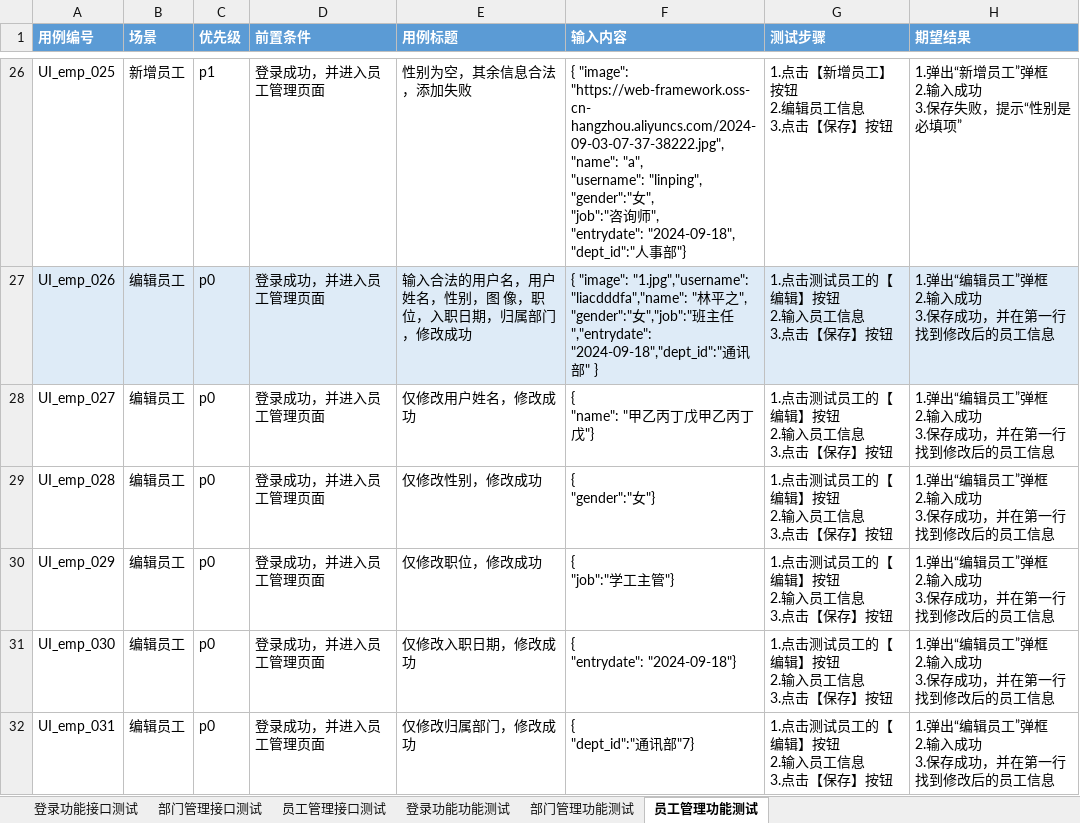
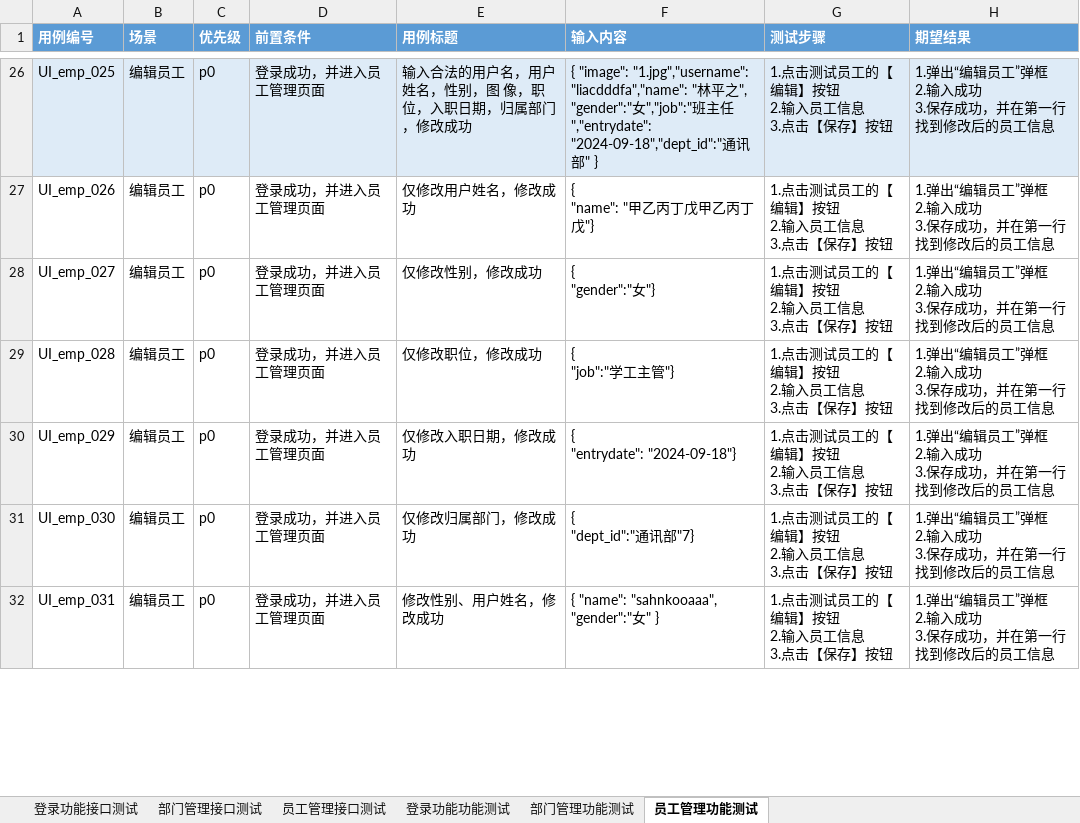
Before and after one commit to chizuruchi/EMP-Development-Testing, an Excel workbook: 员工管理系统-测试用例.xlsx, sheet 员工管理功能测试, drawn as a sheet; only a part is shown, gaps mark what is left out; values as stored, in another font and other column widths than the file's, no borders; ↵ is a line break in a cell; the diff covers the shown part only; the diff names each change by its address in the sheet, - before the commit and + after, or states it on an @@ line.

```diff
--- a/员工管理系统-测试用例.xlsx (sheet 员工管理功能测试)
+++ b/员工管理系统-测试用例.xlsx (sheet 员工管理功能测试)
-A26:H26 fill: none
+A26:H26 fill: #DEEBF7
-B26 (场景): 新增员工
+B26 (场景): 编辑员工
-C26 (优先级): p1
+C26 (优先级): p0
-E26 (用例标题): 性别为空，其余信息合法，添加失败
+E26 (用例标题): 输入合法的用户名，用户姓名，性别，图 像，职位，入职日期，归属部门，修改成功
-F26 (输入内容): { "image": "https://web-framework.oss-cn- hangzhou.aliyuncs.com/2024-09-03-07-37-38222.jpg", ↵ "name": "a", ↵ "username": "linping", ↵ "gender":"女", ↵ "job":"咨询师", ↵ "entrydate": "2024-09-18", ↵ "dept_id":"人事部"}
+F26 (输入内容): { "image": "1.jpg","username": "liacdddfa","name": "林平之", "gender":"女","job":"班主任","entrydate": "2024-09-18","dept_id":"通讯部" }
-G26 (测试步骤): 1.点击【新增员工】按钮 ↵ 2.编辑员工信息 ↵ 3.点击【保存】按钮
+G26 (测试步骤): 1.点击测试员工的【编辑】按钮 ↵ 2.输入员工信息 ↵ 3.点击【保存】按钮
-H26 (期望结果): 1.弹出“新增员工”弹框 ↵ 2.输入成功 ↵ 3.保存失败，提示“性别是必填项”
+H26 (期望结果): 1.弹出“编辑员工”弹框 ↵ 2.输入成功 ↵ 3.保存成功，并在第一行找到修改后的员工信息
-A27:H27 fill: #DEEBF7
+A27:H27 fill: none
-E27 (用例标题): 输入合法的用户名，用户姓名，性别，图 像，职位，入职日期，归属部门，修改成功
+E27 (用例标题): 仅修改用户姓名，修改成功
-F27 (输入内容): { "image": "1.jpg","username": "liacdddfa","name": "林平之", "gender":"女","job":"班主任","entrydate": "2024-09-18","dept_id":"通讯部" }
+F27 (输入内容): { ↵ "name": "甲乙丙丁戊甲乙丙丁戊"}
-E28 (用例标题): 仅修改用户姓名，修改成功
+E28 (用例标题): 仅修改性别，修改成功
-F28 (输入内容): { ↵ "name": "甲乙丙丁戊甲乙丙丁戊"}
+F28 (输入内容): { ↵ "gender":"女"}
-E29 (用例标题): 仅修改性别，修改成功
+E29 (用例标题): 仅修改职位，修改成功
-F29 (输入内容): { ↵ "gender":"女"}
+F29 (输入内容): { ↵ "job":"学工主管"}
-E30 (用例标题): 仅修改职位，修改成功
+E30 (用例标题): 仅修改入职日期，修改成功
-F30 (输入内容): { ↵ "job":"学工主管"}
+F30 (输入内容): { ↵ "entrydate": "2024-09-18"}
-E31 (用例标题): 仅修改入职日期，修改成功
+E31 (用例标题): 仅修改归属部门，修改成功
-F31 (输入内容): { ↵ "entrydate": "2024-09-18"}
+F31 (输入内容): { ↵ "dept_id":"通讯部"7}
-E32 (用例标题): 仅修改归属部门，修改成功
+E32 (用例标题): 修改性别、用户姓名，修改成功
-F32 (输入内容): { ↵ "dept_id":"通讯部"7}
+F32 (输入内容): { "name": "sahnkooaaa", "gender":"女" }
```
Also changed, not shown: 1 removed row, 98 edited cells and cell formats elsewhere in this sheet, sheet 员工管理接口测试.
